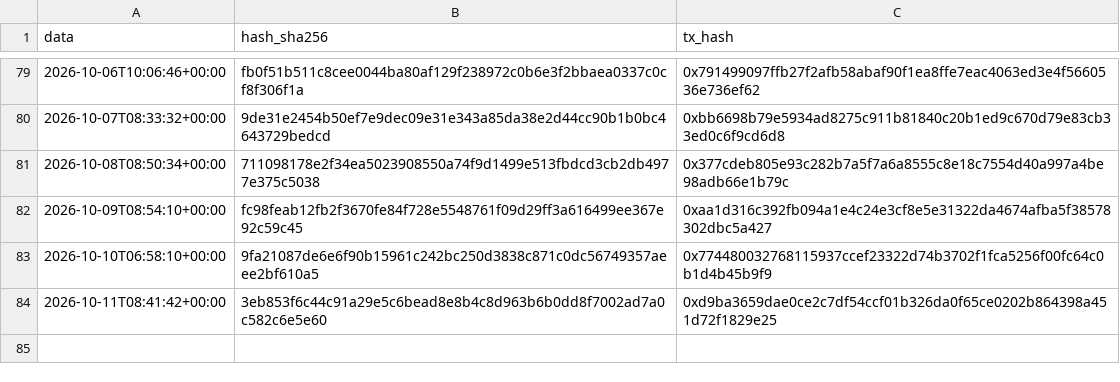
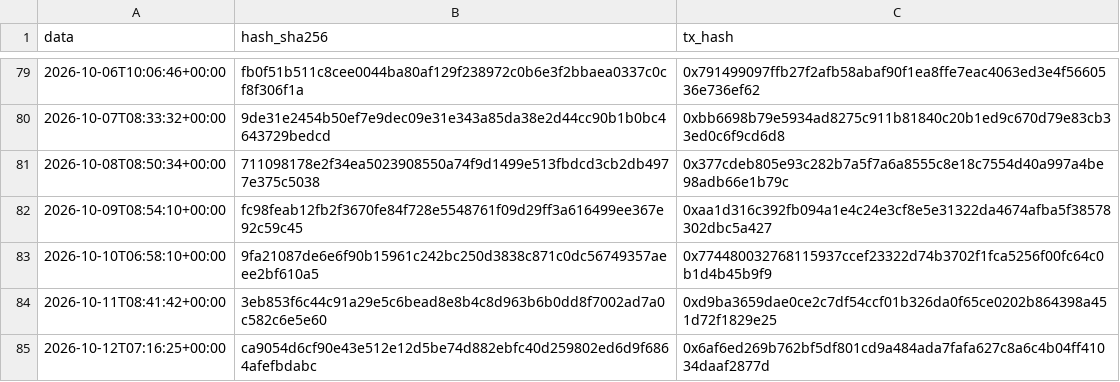
Before and after one commit to Alex00975/btc-accumulator-data, a CSV file: pubblico/sigilli.csv, drawn as a sheet; only a part is shown, gaps mark what is left out.

```diff
--- a/pubblico/sigilli.csv
+++ b/pubblico/sigilli.csv
@@ -84 +84,2 @@ data,hash_sha256,tx_hash
 2026-10-11T08:41:42+00:00,3eb853f6c44c91a29e5c6bead8e8b4c8d963b6b0dd8f7002ad7a0c582c6e5e60,0xd9ba3659dae0ce2c7df54ccf01b326da0f65ce0202b864398a451d72f1829e25
+2026-10-12T07:16:25+00:00,ca9054d6cf90e43e512e12d5be74d882ebfc40d259802ed6d9f6864afefbdabc,0x6af6ed269b762bf5df801cd9a484ada7fafa627c8a6c4b04ff41034daaf2877d
```
Also changed, not shown: pubblico/operazioni.csv, pubblico_one/operazioni_one.csv, 9 other files.
